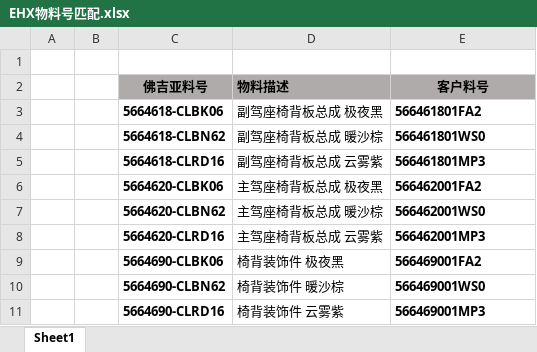
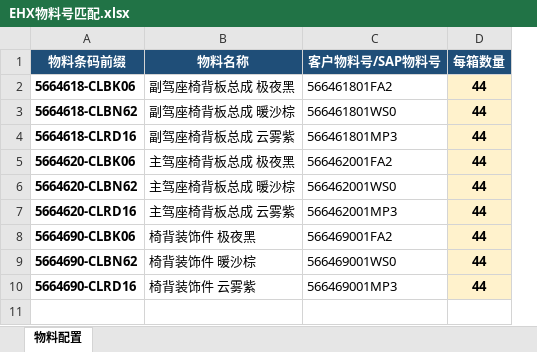
Before and after one commit to Xiaosheng2024/xiaxiandan, an Excel workbook: EHX物料号匹配.xlsx, sheet 物料配置, drawn as a sheet; values as stored, in another font and other column widths than the file's, no borders; table styles not drawn; removed rows and columns are numbered as before the commit, all else as after; the diff names each change by its address in the sheet, - before the commit and + after, or states it on an @@ line.

```diff
--- a/EHX物料号匹配.xlsx (sheet 物料配置)
+++ b/EHX物料号匹配.xlsx (sheet 物料配置)
-sheet tab: Sheet1
+sheet tab: 物料配置
-column A, empty
-column B, empty
+column D (每箱数量), rows 2-10: all 44
-row 1: (empty)
+row 1: 物料条码前缀 | 物料名称 | 客户物料号/SAP物料号 | 每箱数量
-A1:C1 fill: none
+A1:C1 fill: #1F4E78
-row 2:  |  | 佛吉亚料号 | 物料描述 | 客户料号
-C2:C10 bold: on
+C2:C10 bold: off
```
Also changed, not shown: 12 other files.
